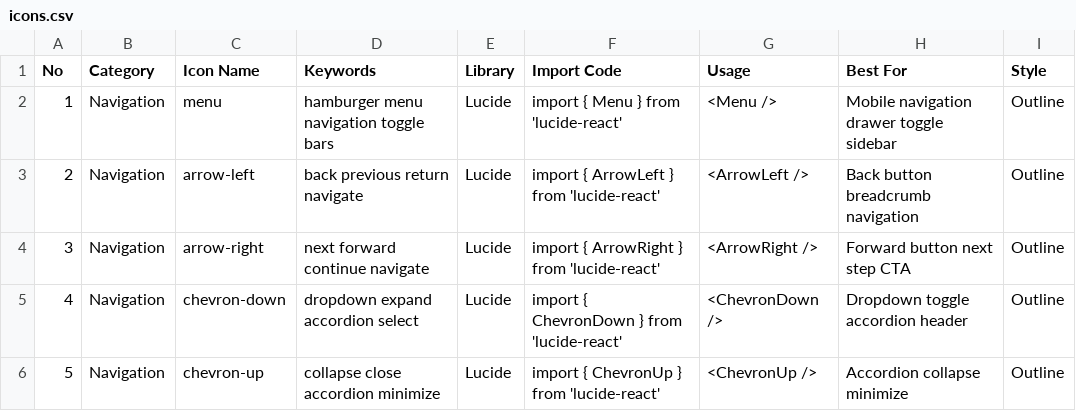
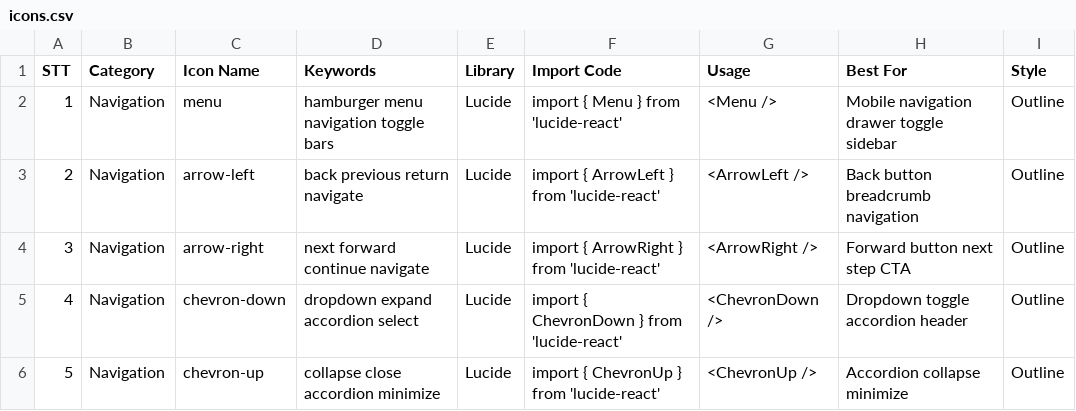
Before and after one commit to Jjat00/tresqu-frontend, a CSV file: .agents/skills/ui-ux-pro-max/data/icons.csv, drawn as a sheet; only a part is shown.

Commit message:
chore: update .gitignore and enhance UI/UX Pro Max skill resources
Added .mcp.json to .gitignore to prevent tracking of specific configuration files. Updated the SKILL.md documentation by removing outdated sections and refining the content for clarity. Enhanced CSV files for charts, colors, icons, landing patterns, and typography to improve the overall design intelligence and usability of the UI/UX Pro Max skill.

```diff
--- a/.agents/skills/ui-ux-pro-max/data/icons.csv
+++ b/.agents/skills/ui-ux-pro-max/data/icons.csv
@@ -1,2 +1,2 @@
-No,Category,Icon Name,Keywords,Library,Import Code,Usage,Best For,Style
+STT,Category,Icon Name,Keywords,Library,Import Code,Usage,Best For,Style
 1,Navigation,menu,hamburger menu navigation toggle bars,Lucide,import { Menu } from 'lucide-react',<Menu />,Mobile navigation drawer toggle sidebar,Outline
```
Also changed, not shown: .agents/skills/ui-ux-pro-max/data/charts.csv, .agents/skills/ui-ux-pro-max/data/colors.csv, 17 other files.
